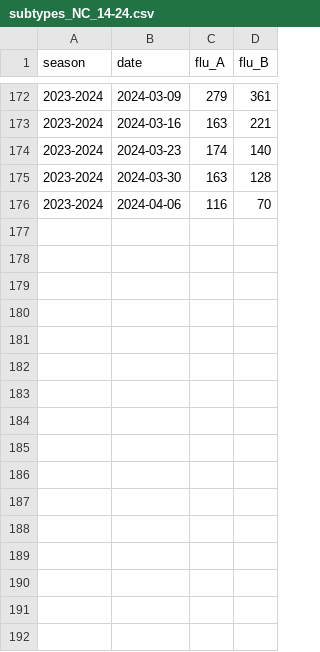
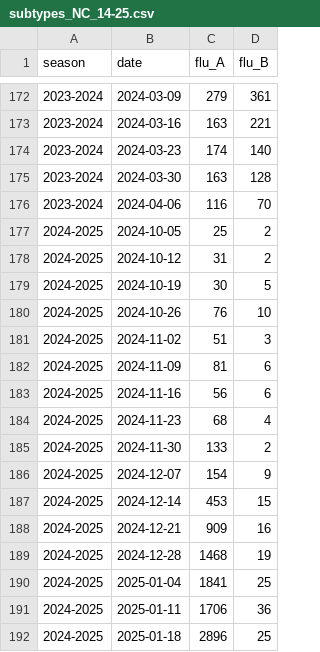
Before and after one commit to twallema/influenza-USA, a CSV file: data/interim/cases/subtypes_NC_14-25.csv (was data/interim/cases/subtypes_NC_14-24.csv), drawn as a sheet; only a part is shown, gaps mark what is left out.

Commit message:
update data

```diff
--- a/data/interim/cases/subtypes_NC_14-24.csv
+++ b/data/interim/cases/subtypes_NC_14-25.csv
@@ -176 +176,17 @@ season,date,flu_A,flu_B
 2023-2024,2024-04-06,116,70
+2024-2025,2024-10-05,25,2
+2024-2025,2024-10-12,31,2
+2024-2025,2024-10-19,30,5
+2024-2025,2024-10-26,76,10
+2024-2025,2024-11-02,51,3
+2024-2025,2024-11-09,81,6
+2024-2025,2024-11-16,56,6
+2024-2025,2024-11-23,68,4
+2024-2025,2024-11-30,133,2
+2024-2025,2024-12-07,154,9
+2024-2025,2024-12-14,453,15
+2024-2025,2024-12-21,909,16
+2024-2025,2024-12-28,1468,19
+2024-2025,2025-01-04,1841,25
+2024-2025,2025-01-11,1706,36
+2024-2025,2025-01-18,2896,25
```
Also changed, not shown: 6 other files.
